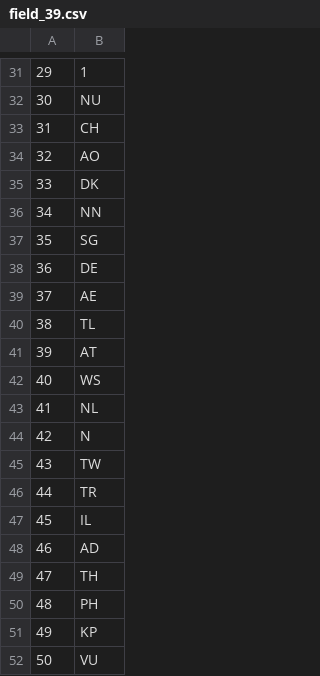
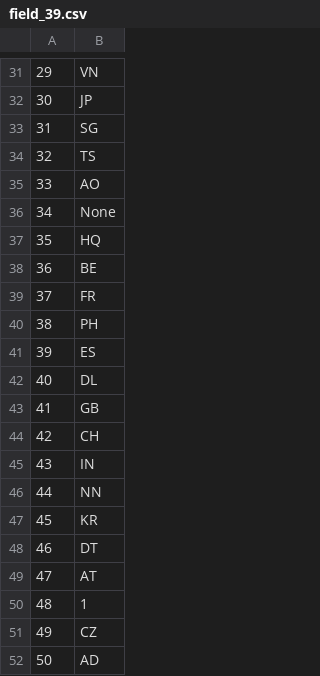
Before and after one commit to Bk-San1201/Credit-Score, a CSV file: Data/field_39.csv, drawn as a sheet; only a part is shown, gaps mark what is left out; the diff covers the shown part only.

```diff
--- a/Data/field_39.csv
+++ b/Data/field_39.csv
@@ -31,22 +31,22 @@
-29,1
-30,NU
-31,CH
-32,AO
-33,DK
-34,NN
-35,SG
-36,DE
-37,AE
-38,TL
-39,AT
-40,WS
-41,NL
-42,N
-43,TW
-44,TR
-45,IL
-46,AD
-47,TH
-48,PH
-49,KP
-50,VU
+29,VN
+30,JP
+31,SG
+32,TS
+33,AO
+34,None
+35,HQ
+36,BE
+37,FR
+38,PH
+39,ES
+40,DL
+41,GB
+42,CH
+43,IN
+44,NN
+45,KR
+46,DT
+47,AT
+48,1
+49,CZ
+50,AD
```
Also changed, not shown: 27 edited cells elsewhere in this file, Data/field_13.csv, Data/field_9.csv, 6 other files.
